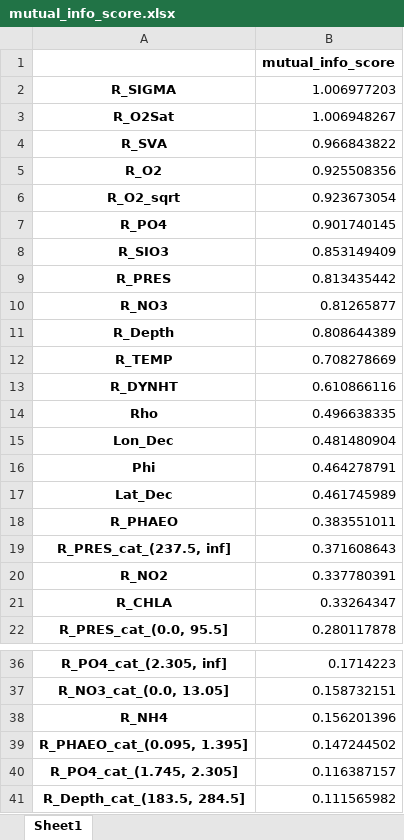
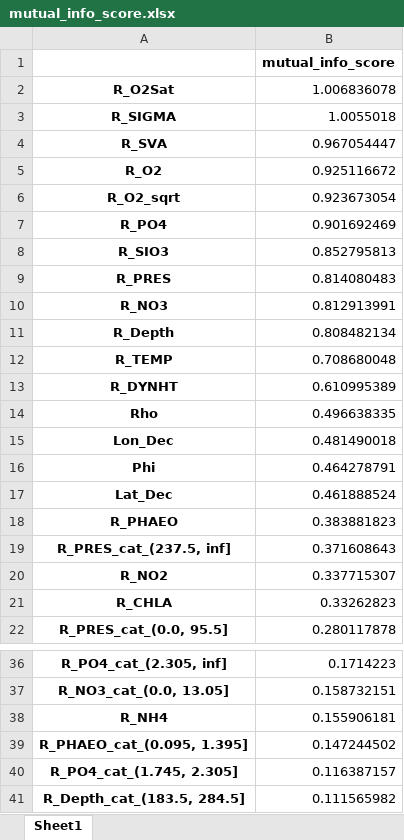
Before and after one commit to AndreiShelest/CalCOFI, an Excel workbook: scores/mutual_info_score.xlsx, sheet Sheet1, drawn as a sheet; only a part is shown, gaps mark what is left out; values as stored, in another font and other column widths than the file's, no borders; removed rows and columns are numbered as before the commit, all else as after; the diff covers the shown part only; the diff names each change by its address in the sheet, - before the commit and + after, or states it on an @@ line.

```diff
--- a/scores/mutual_info_score.xlsx (sheet Sheet1)
+++ b/scores/mutual_info_score.xlsx (sheet Sheet1)
-row 2: R_SIGMA | 1.006977203
-B2: 1.006948267
+B2: 1.006836078
+row 3: R_SIGMA | 1.0055018
-B4: 0.966843822
+B4: 0.967054447
-B5: 0.925508356
+B5: 0.925116672
-B7: 0.901740145
+B7: 0.901692469
-B8: 0.853149409
+B8: 0.852795813
-B9: 0.813435442
+B9: 0.814080483
-B10: 0.81265877
+B10: 0.812913991
-B11: 0.808644389
+B11: 0.808482134
-B12: 0.708278669
+B12: 0.708680048
-B13: 0.610866116
+B13: 0.610995389
-B15: 0.481480904
+B15: 0.481490018
-B17: 0.461745989
+B17: 0.461888524
-B18: 0.383551011
+B18: 0.383881823
-B20: 0.337780391
+B20: 0.337715307
-B21: 0.33264347
+B21: 0.33262823
-B38: 0.156201396
+B38: 0.155906181
```
Also changed, not shown: 1 moved row elsewhere in this sheet, scores/f_stats_score.xlsx, 3 other files.
